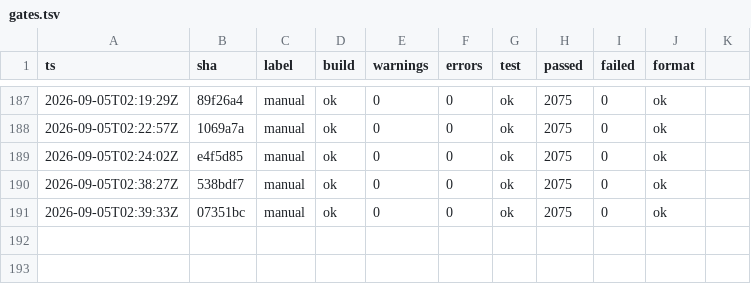
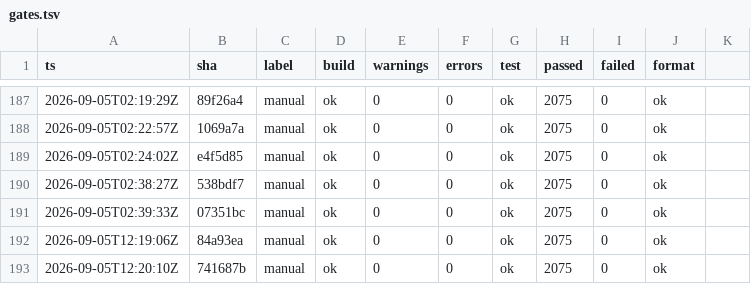
Before and after one commit to headpiece747/ModernWigiDash, a TSV file: .audit/gates.tsv, drawn as a sheet; only a part is shown, gaps mark what is left out; the diff names each change by its address in the sheet, - before the commit and + after, or states it on an @@ line.

Commit message:
chore: record the gate trail for the ConserveMemory tuning

```diff
--- a/.audit/gates.tsv
+++ b/.audit/gates.tsv
+row 192: 2026-09-05T12:19:06Z | 84a93ea | manual | ok | 0 | 0 | ok | 2075 | 0 | ok
+row 193: 2026-09-05T12:20:10Z | 741687b | manual | ok | 0 | 0 | ok | 2075 | 0 | ok
```
